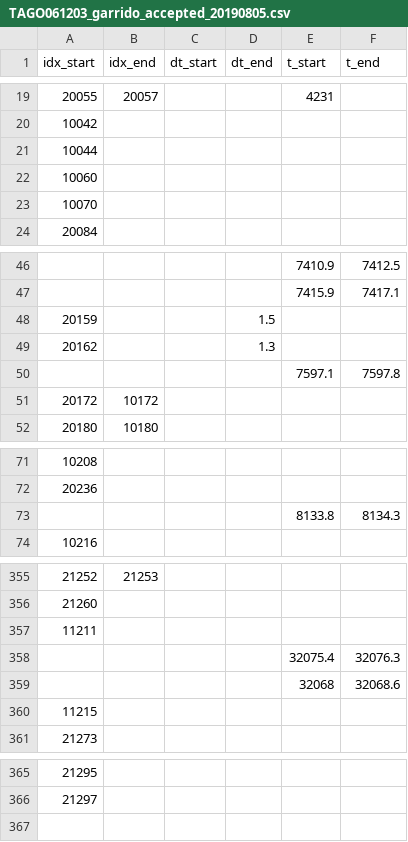
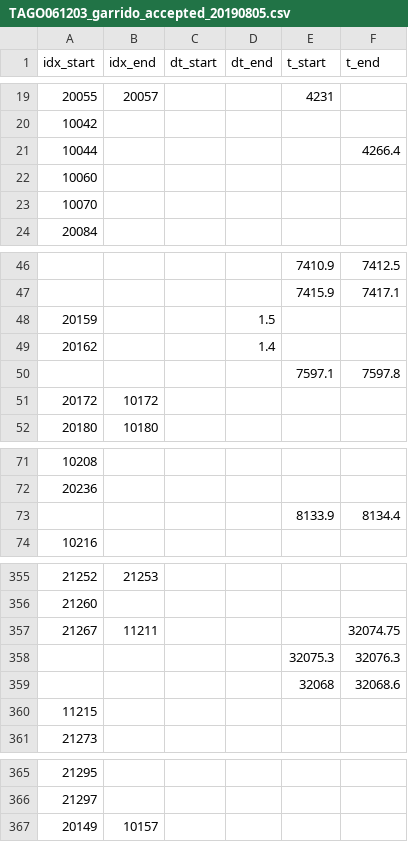
Before and after one commit to nicolasigor/sleep-rnn, a CSV file: fix_inta/mark_files/TAGO061203_garrido_accepted_20190805.csv, drawn as a sheet; only a part is shown, gaps mark what is left out; the diff covers the shown part only.

```diff
--- a/fix_inta/mark_files/TAGO061203_garrido_accepted_20190805.csv
+++ b/fix_inta/mark_files/TAGO061203_garrido_accepted_20190805.csv
@@ -20,3 +20,3 @@ idx_start,idx_end,dt_start,dt_end,t_start,t_end
 10042,,,,,
-10044,,,,,
+10044,,,,,4266.4
 10060,,,,,
@@ -48,3 +48,3 @@ idx_start,idx_end,dt_start,dt_end,t_start,t_end
 20159,,,1.5,,
-20162,,,1.3,,
+20162,,,1.4,,
 ,,,,7597.1,7597.8
@@ -72,3 +72,3 @@ idx_start,idx_end,dt_start,dt_end,t_start,t_end
 20236,,,,,
-,,,,8133.8,8134.3
+,,,,8133.9,8134.4
 10216,,,,,
@@ -356,4 +356,4 @@ idx_start,idx_end,dt_start,dt_end,t_start,t_end
 21260,,,,,
-11211,,,,,
-,,,,32075.4,32076.3
+21267,11211,,,,32074.75
+,,,,32075.3,32076.3
 ,,,,32068,32068.6
@@ -366 +366,2 @@ idx_start,idx_end,dt_start,dt_end,t_start,t_end
 21297,,,,,
+20149,10157,,,,
```
Also changed, not shown: 1 edited cell elsewhere in this file, 3 other files.
